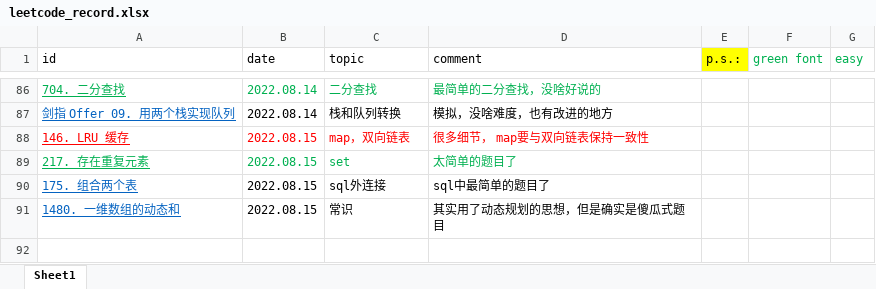
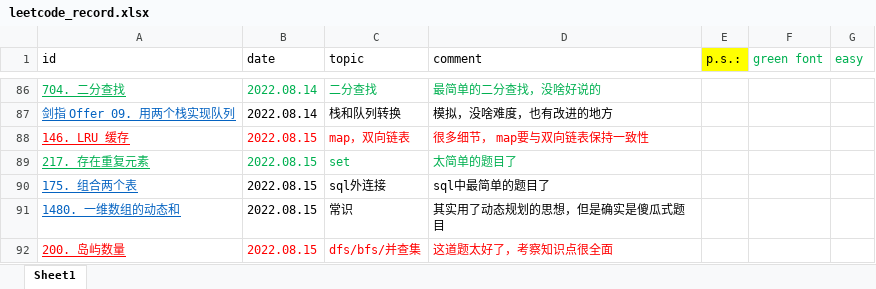
Before and after one commit to han1999/leetcode, an Excel workbook: leetcode_record.xlsx, sheet Sheet1, drawn as a sheet; only a part is shown, gaps mark what is left out; values as stored, in another font and other column widths than the file's, no borders; the diff names each change by its address in the sheet, - before the commit and + after, or states it on an @@ line.

```diff
--- a/leetcode_record.xlsx (sheet Sheet1)
+++ b/leetcode_record.xlsx (sheet Sheet1)
+row 92: 200. 岛屿数量 | 2022.08.15 | dfs/bfs/并查集 | 这道题太好了，考察知识点很全面
```
Also changed, not shown: 1 other file.
